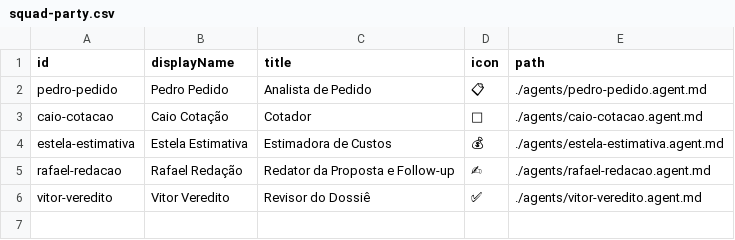
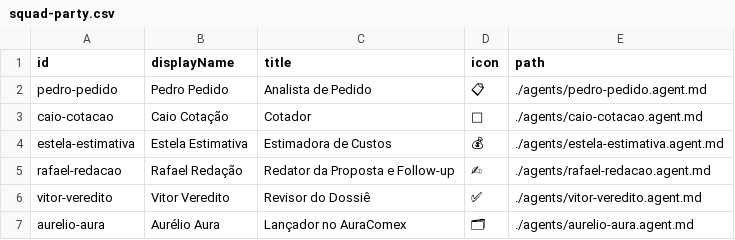
Before and after one commit to BrasaDigital/squadcomex, a CSV file: squads/inside-sales/squad-party.csv, drawn as a sheet; the diff names each change by its address in the sheet, - before the commit and + after, or states it on an @@ line.

```diff
--- a/squads/inside-sales/squad-party.csv
+++ b/squads/inside-sales/squad-party.csv
+row 7: aurelio-aura | Aurélio Aura | Lançador no AuraComex | 🗂 | ./agents/aurelio-aura.agent.md
```
Also changed, not shown: 15 other files.
